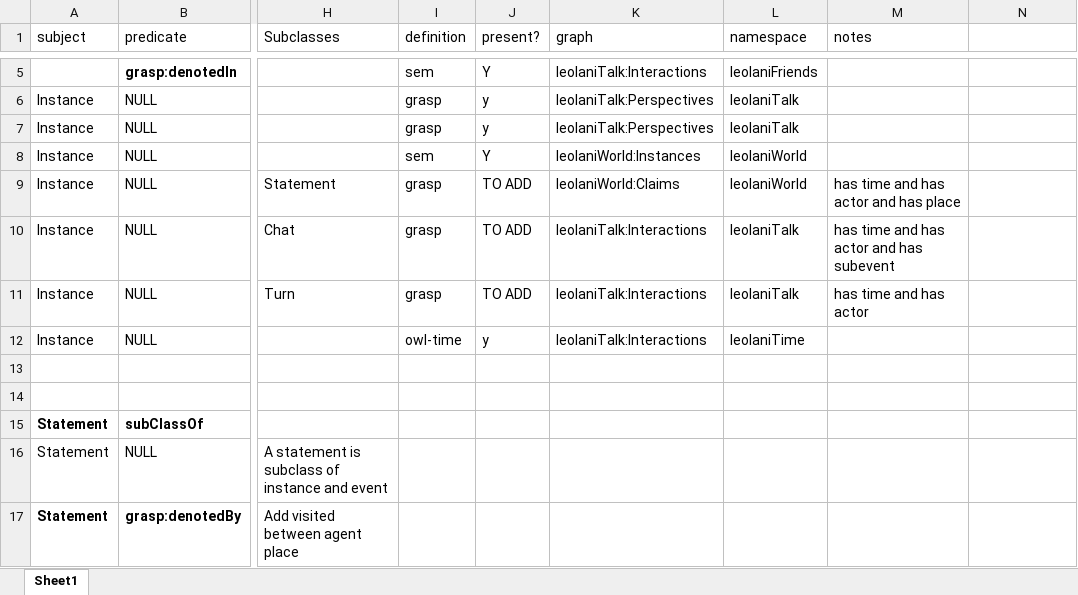
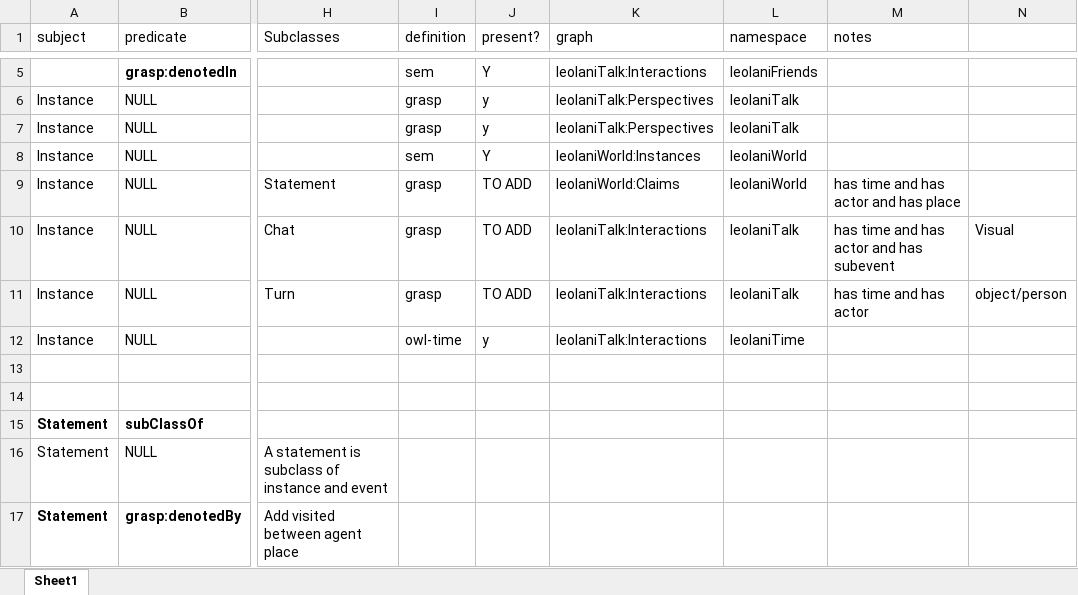
Before and after one commit to cltl/pepper, an Excel workbook: knowledge_representation/grasp analysis.xlsx, sheet Sheet1, drawn as a sheet; only a part is shown, gaps mark what is left out; values as stored, in another font and other column widths than the file's, no borders; the diff names each change by its address in the sheet, - before the commit and + after, or states it on an @@ line.

```diff
--- a/knowledge_representation/grasp analysis.xlsx (sheet Sheet1)
+++ b/knowledge_representation/grasp analysis.xlsx (sheet Sheet1)
-N10: (empty)
+N10: Visual
-N11: (empty)
+N11: object/person
```
Also changed, not shown: 5 other files.
